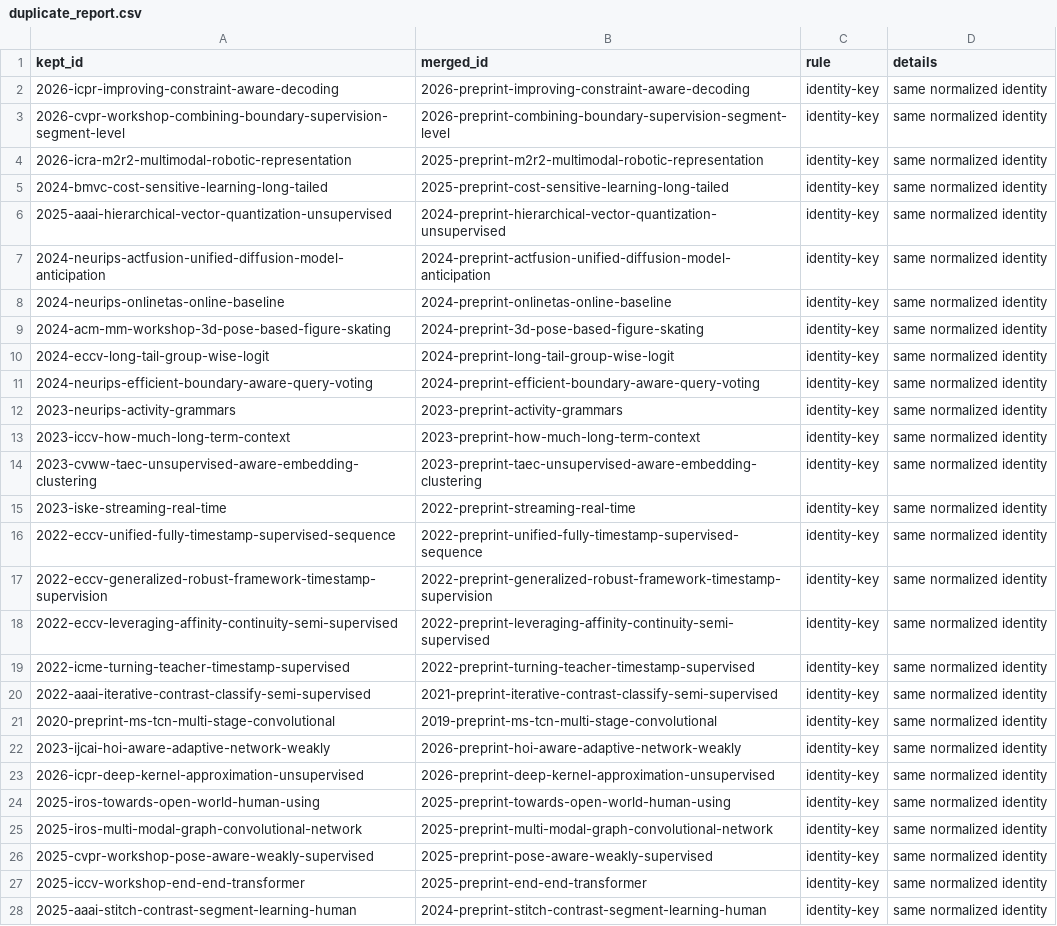
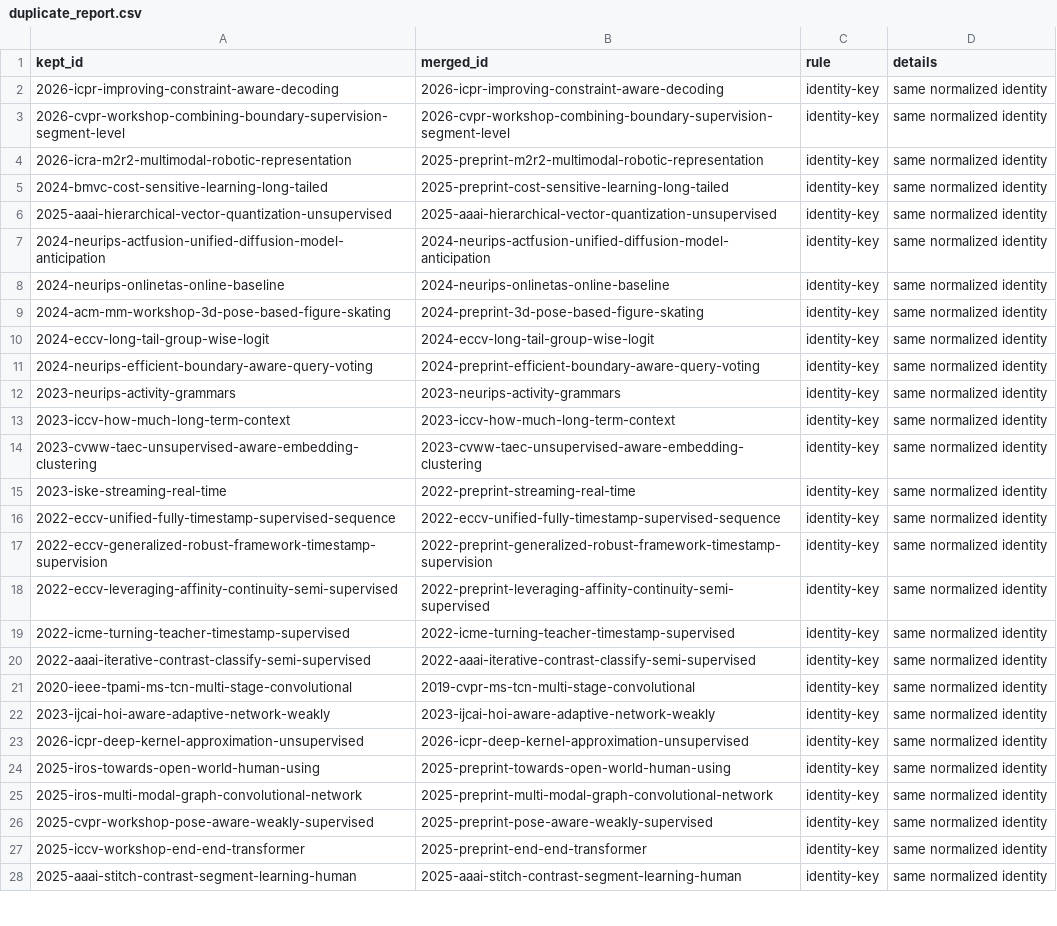
Before and after one commit to flying05/awesome-action-segmentation, a CSV file: logs/duplicate_report.csv, drawn as a sheet; only a part is shown; the diff covers the shown part only.

```diff
--- a/logs/duplicate_report.csv
+++ b/logs/duplicate_report.csv
@@ -1,24 +1,24 @@
 kept_id,merged_id,rule,details
-2026-icpr-improving-constraint-aware-decoding,2026-preprint-improving-constraint-aware-decoding,identity-key,same normalized identity
-2026-cvpr-workshop-combining-boundary-supervision-segment-level,2026-preprint-combining-boundary-supervision-segment-level,identity-key,same normalized identity
+2026-icpr-improving-constraint-aware-decoding,2026-icpr-improving-constraint-aware-decoding,identity-key,same normalized identity
+2026-cvpr-workshop-combining-boundary-supervision-segment-level,2026-cvpr-workshop-combining-boundary-supervision-segment-level,identity-key,same normalized identity
 2026-icra-m2r2-multimodal-robotic-representation,2025-preprint-m2r2-multimodal-robotic-representation,identity-key,same normalized identity
 2024-bmvc-cost-sensitive-learning-long-tailed,2025-preprint-cost-sensitive-learning-long-tailed,identity-key,same normalized identity
-2025-aaai-hierarchical-vector-quantization-unsupervised,2024-preprint-hierarchical-vector-quantization-unsupervised,identity-key,same normalized identity
-2024-neurips-actfusion-unified-diffusion-model-anticipation,2024-preprint-actfusion-unified-diffusion-model-anticipation,identity-key,same normalized identity
-2024-neurips-onlinetas-online-baseline,2024-preprint-onlinetas-online-baseline,identity-key,same normalized identity
+2025-aaai-hierarchical-vector-quantization-unsupervised,2025-aaai-hierarchical-vector-quantization-unsupervised,identity-key,same normalized identity
+2024-neurips-actfusion-unified-diffusion-model-anticipation,2024-neurips-actfusion-unified-diffusion-model-anticipation,identity-key,same normalized identity
+2024-neurips-onlinetas-online-baseline,2024-neurips-onlinetas-online-baseline,identity-key,same normalized identity
 2024-acm-mm-workshop-3d-pose-based-figure-skating,2024-preprint-3d-pose-based-figure-skating,identity-key,same normalized identity
-2024-eccv-long-tail-group-wise-logit,2024-preprint-long-tail-group-wise-logit,identity-key,same normalized identity
+2024-eccv-long-tail-group-wise-logit,2024-eccv-long-tail-group-wise-logit,identity-key,same normalized identity
 2024-neurips-efficient-boundary-aware-query-voting,2024-preprint-efficient-boundary-aware-query-voting,identity-key,same normalized identity
-2023-neurips-activity-grammars,2023-preprint-activity-grammars,identity-key,same normalized identity
-2023-iccv-how-much-long-term-context,2023-preprint-how-much-long-term-context,identity-key,same normalized identity
-2023-cvww-taec-unsupervised-aware-embedding-clustering,2023-preprint-taec-unsupervised-aware-embedding-clustering,identity-key,same normalized identity
+2023-neurips-activity-grammars,2023-neurips-activity-grammars,identity-key,same normalized identity
+2023-iccv-how-much-long-term-context,2023-iccv-how-much-long-term-context,identity-key,same normalized identity
+2023-cvww-taec-unsupervised-aware-embedding-clustering,2023-cvww-taec-unsupervised-aware-embedding-clustering,identity-key,same normalized identity
 2023-iske-streaming-real-time,2022-preprint-streaming-real-time,identity-key,same normalized identity
-2022-eccv-unified-fully-timestamp-supervised-sequence,2022-preprint-unified-fully-timestamp-supervised-sequence,identity-key,same normalized identity
+2022-eccv-unified-fully-timestamp-supervised-sequence,2022-eccv-unified-fully-timestamp-supervised-sequence,identity-key,same normalized identity
 2022-eccv-generalized-robust-framework-timestamp-supervision,2022-preprint-generalized-robust-framework-timestamp-supervision,identity-key,same normalized identity
 2022-eccv-leveraging-affinity-continuity-semi-supervised,2022-preprint-leveraging-affinity-continuity-semi-supervised,identity-key,same normalized identity
-2022-icme-turning-teacher-timestamp-supervised,2022-preprint-turning-teacher-timestamp-supervised,identity-key,same normalized identity
-2022-aaai-iterative-contrast-classify-semi-supervised,2021-preprint-iterative-contrast-classify-semi-supervised,identity-key,same normalized identity
-2020-preprint-ms-tcn-multi-stage-convolutional,2019-preprint-ms-tcn-multi-stage-convolutional,identity-key,same normalized identity
-2023-ijcai-hoi-aware-adaptive-network-weakly,2026-preprint-hoi-aware-adaptive-network-weakly,identity-key,same normalized identity
-2026-icpr-deep-kernel-approximation-unsupervised,2026-preprint-deep-kernel-approximation-unsupervised,identity-key,same normalized identity
+2022-icme-turning-teacher-timestamp-supervised,2022-icme-turning-teacher-timestamp-supervised,identity-key,same normalized identity
+2022-aaai-iterative-contrast-classify-semi-supervised,2022-aaai-iterative-contrast-classify-semi-supervised,identity-key,same normalized identity
+2020-ieee-tpami-ms-tcn-multi-stage-convolutional,2019-cvpr-ms-tcn-multi-stage-convolutional,identity-key,same normalized identity
+2023-ijcai-hoi-aware-adaptive-network-weakly,2023-ijcai-hoi-aware-adaptive-network-weakly,identity-key,same normalized identity
+2026-icpr-deep-kernel-approximation-unsupervised,2026-icpr-deep-kernel-approximation-unsupervised,identity-key,same normalized identity
 2025-iros-towards-open-world-human-using,2025-preprint-towards-open-world-human-using,identity-key,same normalized identity
@@ -27,2 +27,2 @@ kept_id,merged_id,rule,details
 2025-iccv-workshop-end-end-transformer,2025-preprint-end-end-transformer,identity-key,same normalized identity
-2025-aaai-stitch-contrast-segment-learning-human,2024-preprint-stitch-contrast-segment-learning-human,identity-key,same normalized identity
+2025-aaai-stitch-contrast-segment-learning-human,2025-aaai-stitch-contrast-segment-learning-human,identity-key,same normalized identity
```
Also changed, not shown: 85 edited cells elsewhere in this file, data/papers.csv, library/pdf_manifest.csv, 25 other files.
